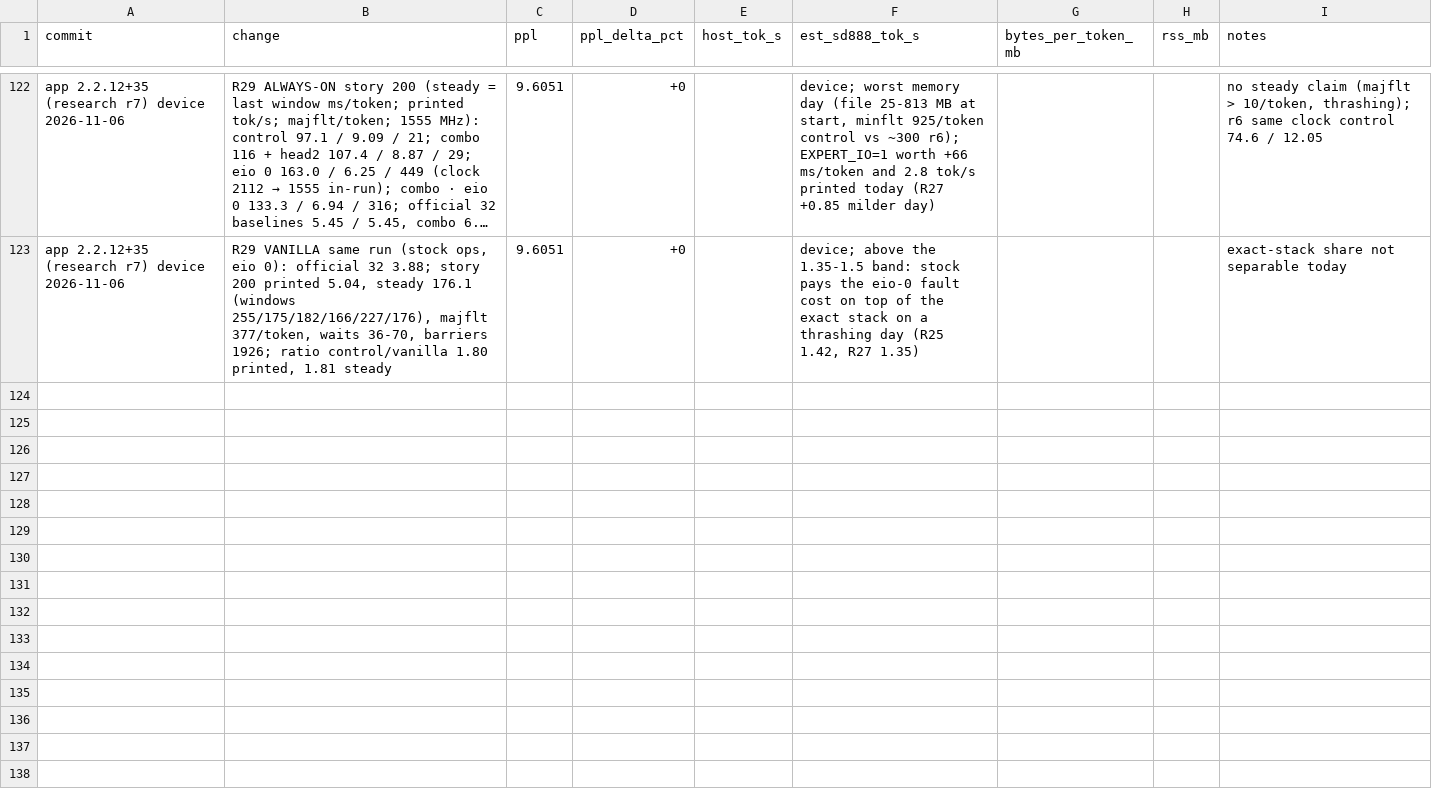
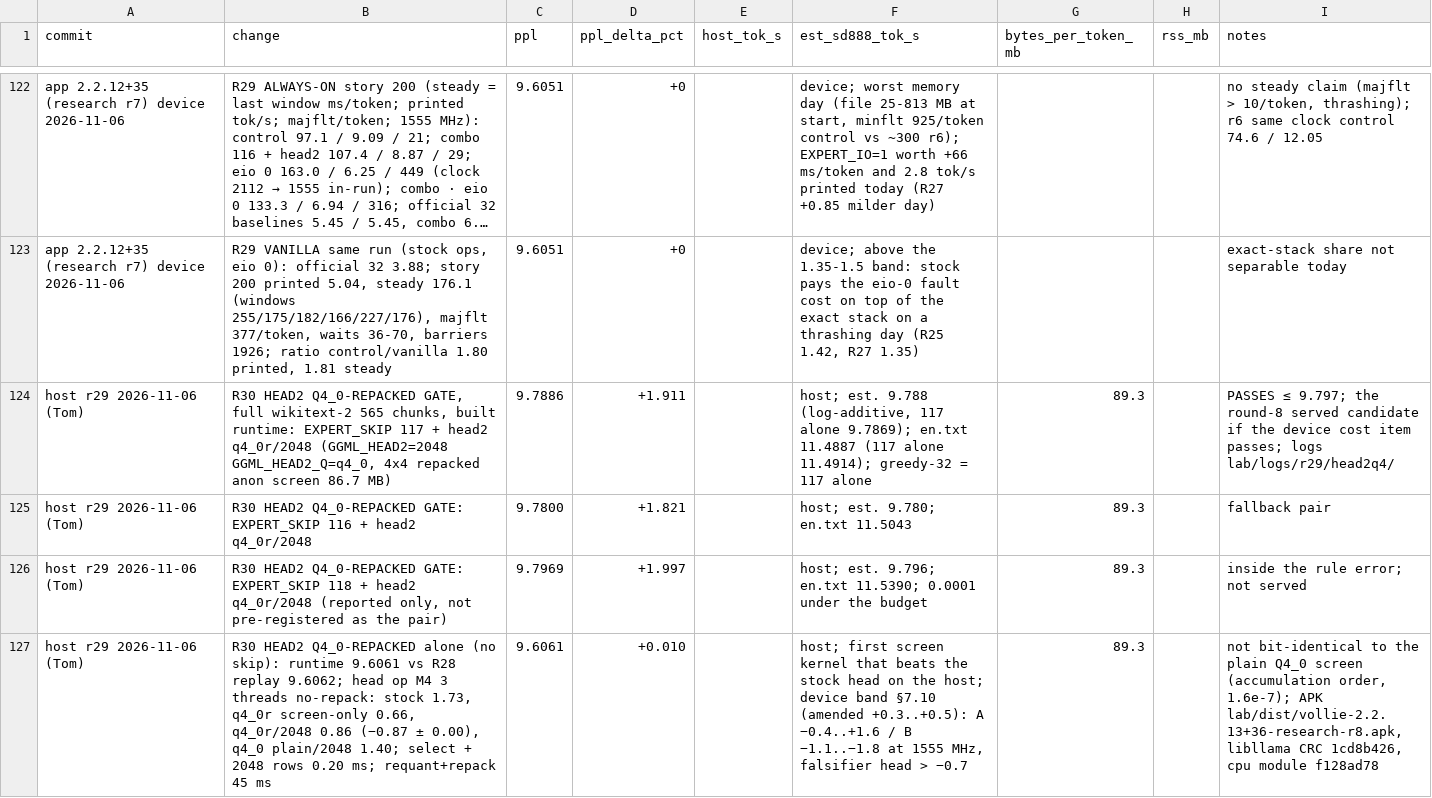
Before and after one commit to hoeio/vollie, a CSV file: reports/results.csv, drawn as a sheet; only a part is shown, gaps mark what is left out; long unchanged cells end in …; the diff names each change by its address in the sheet, - before the commit and + after, or states it on an @@ line.

```diff
--- a/reports/results.csv
+++ b/reports/results.csv
+row 124: host r29 2026-11-06 (Tom) | R30 HEAD2 Q4_0-REPACKED GATE, full wikitext-2 565 chunks, built runtime: EXPERT_SKIP 117 + head2 q4_0r/2048 (GGML_HEAD2=2048 GGML_HEAD2_Q=q4_0, 4x4 repacked anon screen 86.7 MB) | 9.7886 | +1.911 |  | host; est. 9.788 (log-additive, 117 alone 9.7869); en.txt 11.4887 (117 alone 11.4914); greedy-32 = 117 alone | 89.3 |  | PASSES ≤ 9.797; the round-8 served candidate if the device cost item passes; logs lab/logs/r29/head2q4/
+row 125: host r29 2026-11-06 (Tom) | R30 HEAD2 Q4_0-REPACKED GATE: EXPERT_SKIP 116 + head2 q4_0r/2048 | 9.7800 | +1.821 |  | host; est. 9.780; en.txt 11.5043 | 89.3 |  | fallback pair
+row 126: host r29 2026-11-06 (Tom) | R30 HEAD2 Q4_0-REPACKED GATE: EXPERT_SKIP 118 + head2 q4_0r/2048 (reported only, not pre-registered as the pair) | 9.7969 | +1.997 |  | host; est. 9.796; en.txt 11.5390; 0.0001 under the budget | 89.3 |  | inside the rule error; not served
+row 127: host r29 2026-11-06 (Tom) | R30 HEAD2 Q4_0-REPACKED alone (no skip): runtime 9.6061 vs R28 replay 9.6062; head op M4 3 threads no-repack: stock 1.73, q4_0r screen-only 0.66, q4_0r/2048 0.86 (−0.87 ± 0.00), q4_0 plain/2048 1.40; select + 2048 rows 0.20 ms; requant+repack 45 ms | 9.6061 | +0.010 |  | host; first screen kernel that beats the stock head on the host; device band §7.10 (amended +0.3..+0.5): A −0.4..+1.6 / B −1.1..−1.8 at 1555 MHz, falsifier head > −0.7 | 89.3 |  | not bit-identical to the plain Q4_0 screen (accumulation order, 1.6e-7); APK lab/dist/vollie-2.2.13+36-research-r8.apk, libllama CRC 1cd8b426, cpu module f128ad78
```
Also changed, not shown: 2 other files.
